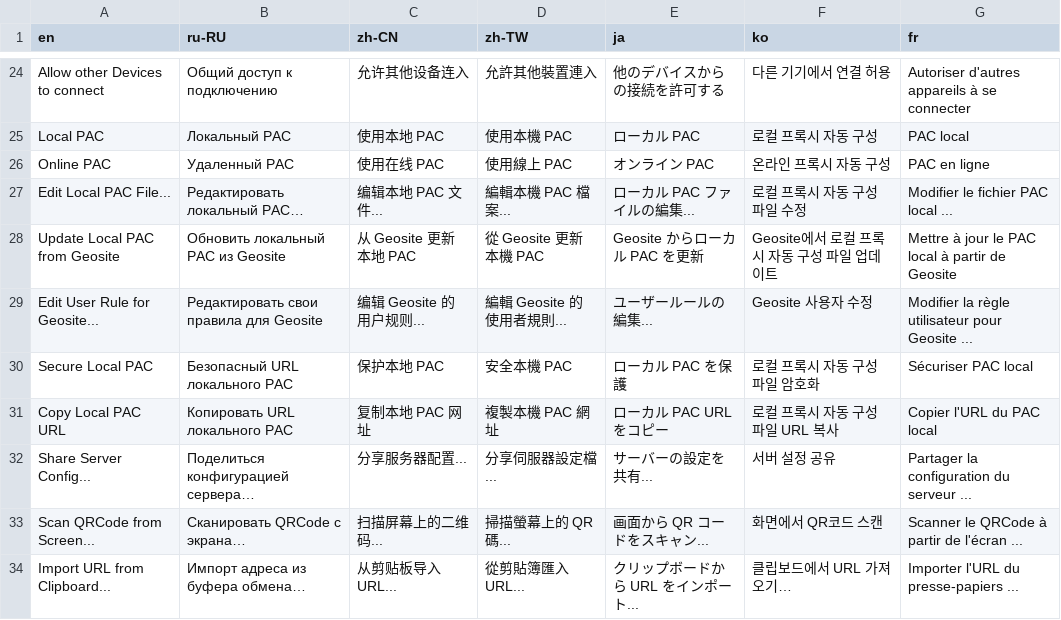
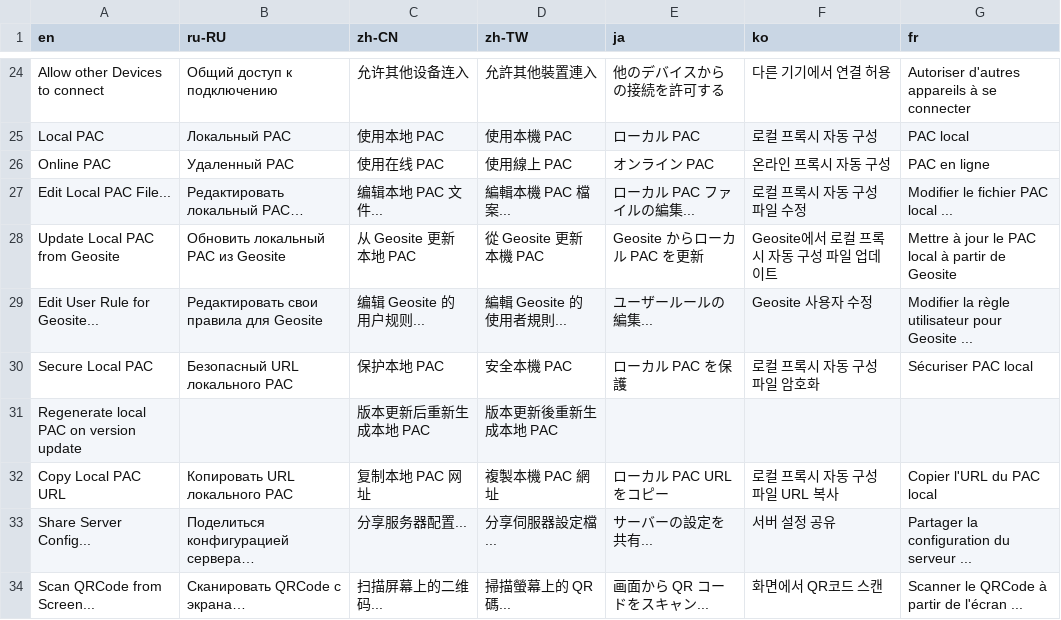
Before and after one commit to phoenixdev9/shadowsock-windows, a CSV file: shadowsocks-csharp/Data/i18n.csv, drawn as a sheet; only a part is shown, gaps mark what is left out; the shorter side is filled out with more unchanged rows.

Commit message:
✔ Geosite group validation + PAC regeneration on version update
- Validate geosite group configuration
- Reset to default if specified group doesn't exist
- Regenerate pac.txt on version update (can be turned off)
- Cleanup of `Configuration` to separate loading logic and processing logic

```diff
--- a/shadowsocks-csharp/Data/i18n.csv
+++ b/shadowsocks-csharp/Data/i18n.csv
@@ -30,2 +30,3 @@ Edit User Rule for Geosite...,Редактировать свои правила
 Secure Local PAC,Безопасный URL локального PAC,保护本地 PAC,安全本機 PAC,ローカル PAC を保護,로컬 프록시 자동 구성 파일 암호화,Sécuriser PAC local
+Regenerate local PAC on version update,,版本更新后重新生成本地 PAC,版本更新後重新生成本地 PAC,,,
 Copy Local PAC URL,Копировать URL локального PAC,复制本地 PAC 网址,複製本機 PAC 網址,ローカル PAC URL をコピー,로컬 프록시 자동 구성 파일 URL 복사,Copier l'URL du PAC local
```
Also changed, not shown: 10 other files.
